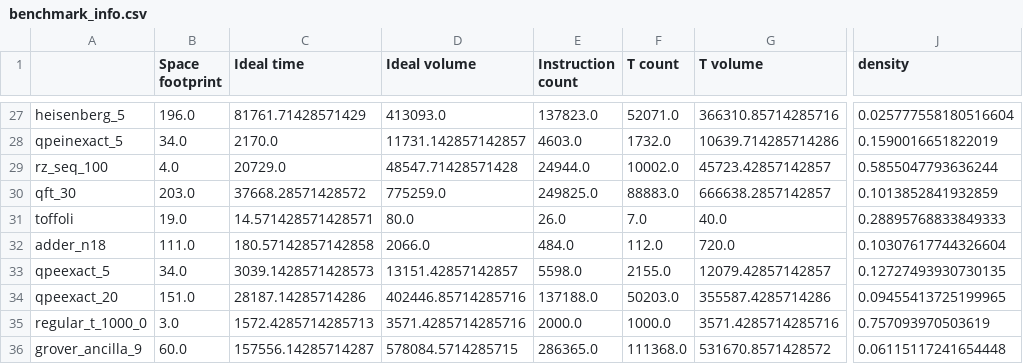
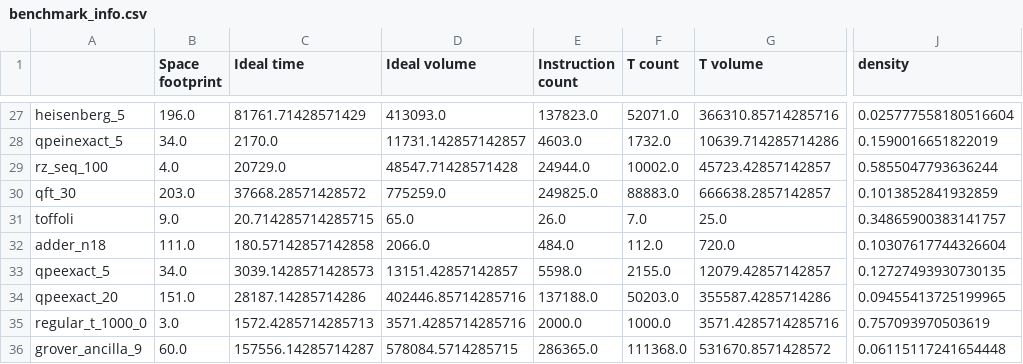
Before and after one commit to jviszlai/swiper, a CSV file: benchmarks/benchmark_info.csv, drawn as a sheet; only a part is shown, gaps mark what is left out; the diff names each change by its address in the sheet, - before the commit and + after, or states it on an @@ line.

Commit message:
new benchmark info for new toffoli

```diff
--- a/benchmarks/benchmark_info.csv
+++ b/benchmarks/benchmark_info.csv
-B31 (Space footprint): 19.0
+B31 (Space footprint): 9.0
-C31 (Ideal time): 14.571428571428571
+C31 (Ideal time): 20.714285714285715
-D31 (Ideal volume): 80.0
+D31 (Ideal volume): 65.0
-G31 (T volume): 40.0
+G31 (T volume): 25.0
-J31 (density): 0.28895768833849333
+J31 (density): 0.34865900383141757
```
